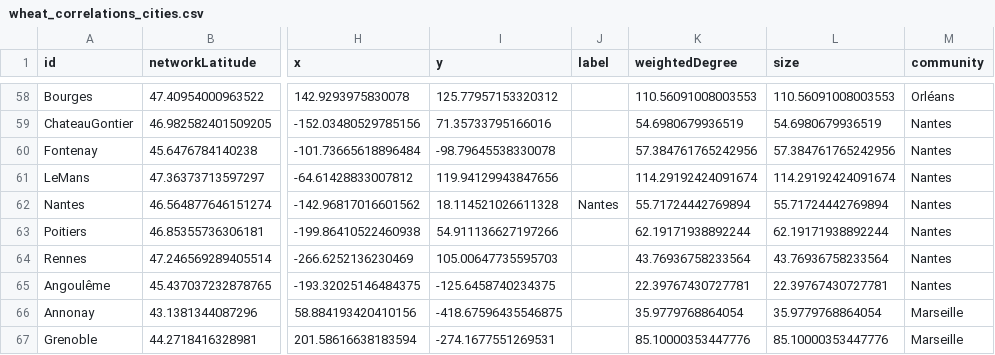
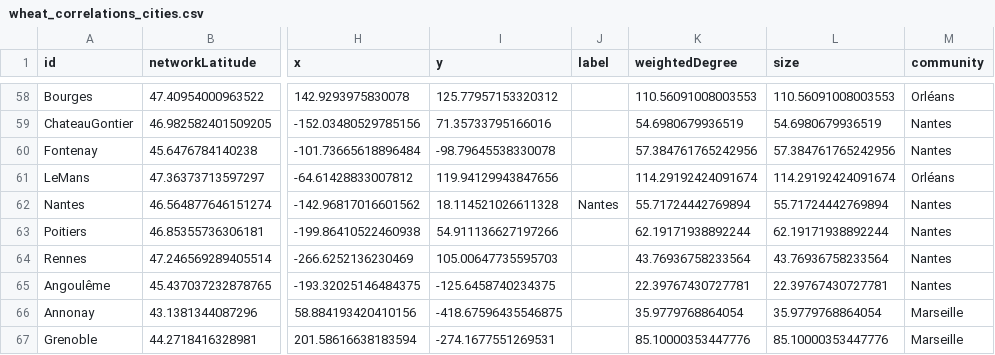
Before and after one commit to medialab/portic-storymaps-2023, a CSV file: data/wheat_correlations_cities.csv, drawn as a sheet; only a part is shown, gaps mark what is left out; the diff names each change by its address in the sheet, - before the commit and + after, or states it on an @@ line.

```diff
--- a/data/wheat_correlations_cities.csv
+++ b/data/wheat_correlations_cities.csv
-M61 (community): Nantes
+M61 (community): Orléans
```
Also changed, not shown: data/compare_french_ships_to_marseille_accross_time.csv, data/evolution-exports-levant.csv, 16 other files.
